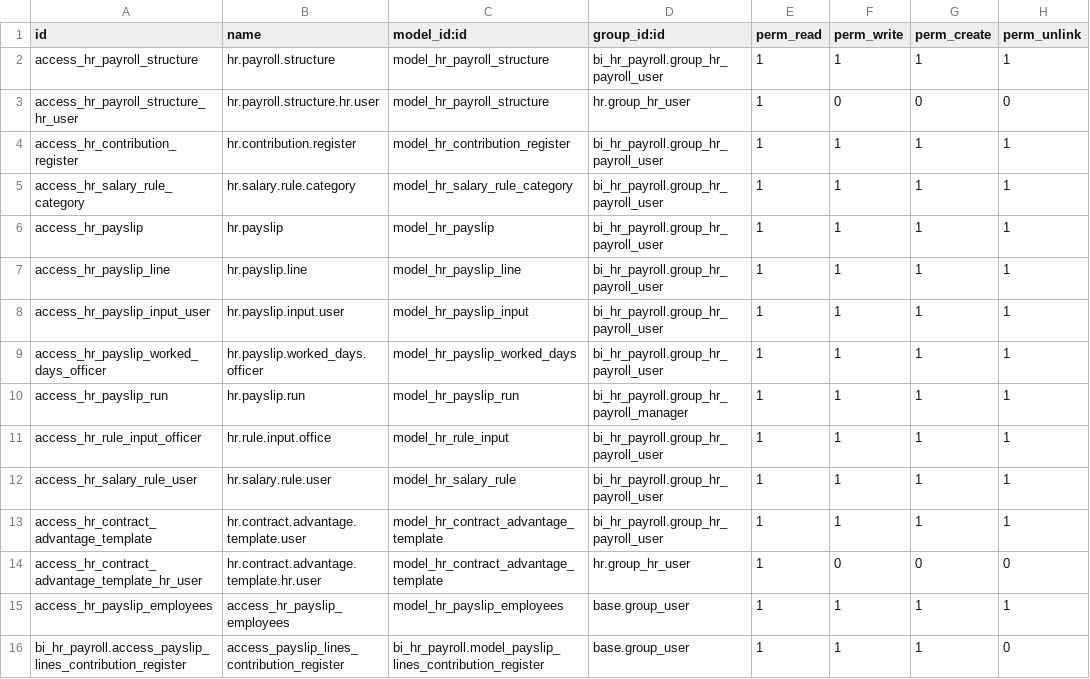
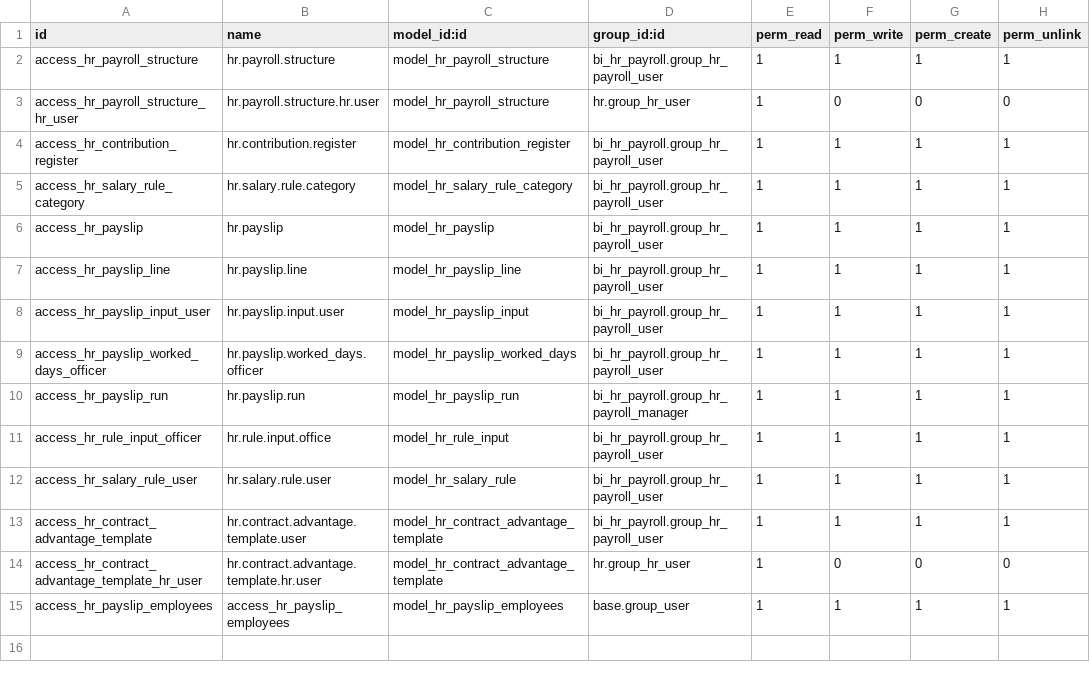
Before and after one commit to Intresco-SAS/bi_hr_payroll, a CSV file: security/ir.model.access.csv, drawn as a sheet; the diff names each change by its address in the sheet, - before the commit and + after, or states it on an @@ line.

```diff
--- a/security/ir.model.access.csv
+++ b/security/ir.model.access.csv
-row 16: bi_hr_payroll.access_payslip_lines_contribution_register | access_payslip_lines_contribution_register | bi_hr_payroll.model_payslip_lines_contribution_register | base.group_user | 1 | 1 | 1 | 0
```
Also changed, not shown: 20 other files.
